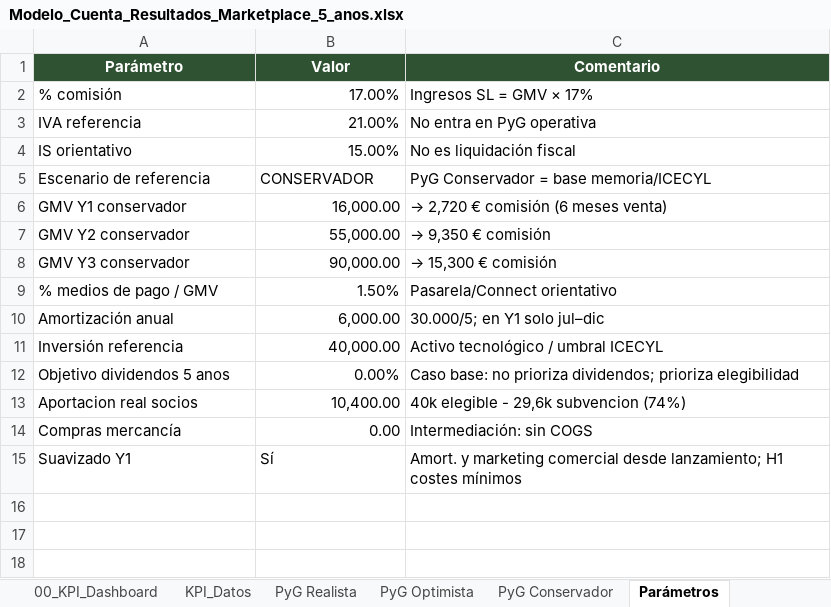
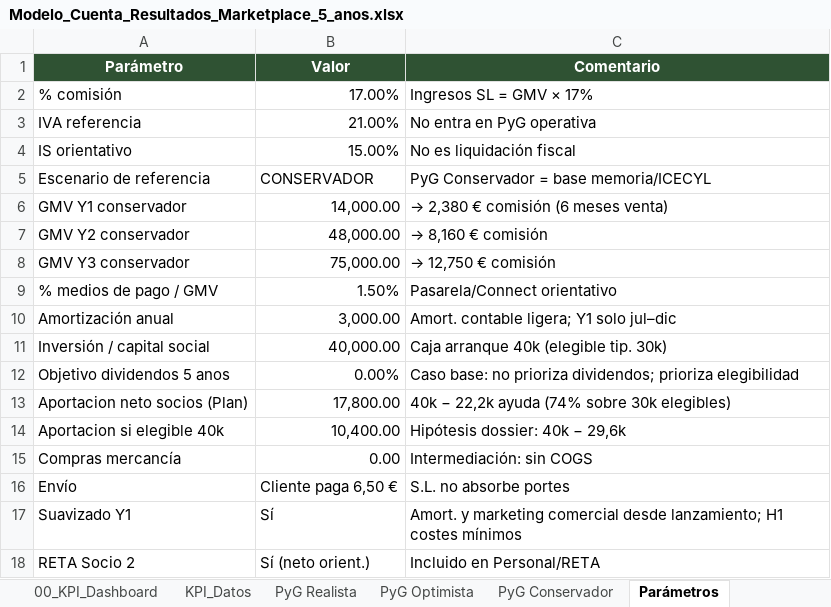
Before and after one commit to gracobjo/culebra, an Excel workbook: Modelo_Cuenta_Resultados_Marketplace_5_anos.xlsx, sheet Parámetros, drawn as a sheet; values as stored, in another font and other column widths than the file's, no borders; removed rows and columns are numbered as before the commit, all else as after; the diff names each change by its address in the sheet, - before the commit and + after, or states it on an @@ line.

```diff
--- a/Modelo_Cuenta_Resultados_Marketplace_5_anos.xlsx (sheet Parámetros)
+++ b/Modelo_Cuenta_Resultados_Marketplace_5_anos.xlsx (sheet Parámetros)
-B6 (Valor): 16,000.00
+B6 (Valor): 14,000.00
-C6 (Comentario): → 2,720 € comisión (6 meses venta)
+C6 (Comentario): → 2,380 € comisión (6 meses venta)
-B7 (Valor): 55,000.00
+B7 (Valor): 48,000.00
-C7 (Comentario): → 9,350 € comisión
+C7 (Comentario): → 8,160 € comisión
-B8 (Valor): 90,000.00
+B8 (Valor): 75,000.00
-C8 (Comentario): → 15,300 € comisión
+C8 (Comentario): → 12,750 € comisión
-B10 (Valor): 6,000.00
+B10 (Valor): 3,000.00
-C10 (Comentario): 30.000/5; en Y1 solo jul–dic
+C10 (Comentario): Amort. contable ligera; Y1 solo jul–dic
-row 11: Inversión referencia | 40,000.00 | Activo tecnológico / umbral ICECYL
+row 11: Inversión / capital social | 40,000.00 | Caja arranque 40k (elegible tip. 30k)
+row 13: Aportacion neto socios (Plan) | 17,800.00 | 40k − 22,2k ayuda (74% sobre 30k elegibles)
-A14 (Parámetro): Aportacion real socios
+A14 (Parámetro): Aportacion si elegible 40k
-C14 (Comentario): 40k elegible - 29,6k subvencion (74%)
+C14 (Comentario): Hipótesis dossier: 40k − 29,6k
+row 16: Envío | Cliente paga 6,50 € | S.L. no absorbe portes
+row 18: RETA Socio 2 | Sí (neto orient.) | Incluido en Personal/RETA
```
Also changed, not shown: sheet PyG Conservador, sheet Resumen anual, sheet Escenarios 3 vías, sheet PyG Optimista, sheet PyG Realista, sheet KPI_Datos, 2 more sheets, apps/web/public/docs/Modelo_Cuenta_Resultados_Marketplace_5_anos.xlsx, 30 other files.
